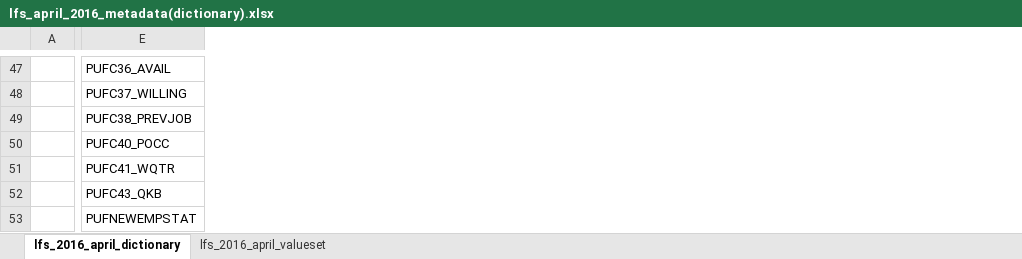
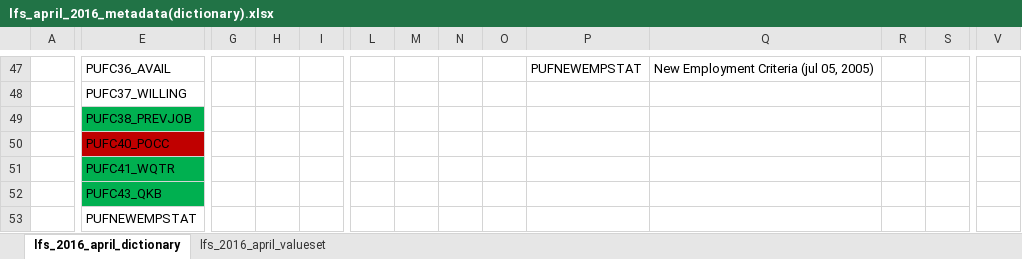
Before and after one commit to tinySculpture/STINTSY-Project, an Excel workbook: lfs_april_2016_metadata(dictionary).xlsx, sheet lfs_2016_april_dictionary, drawn as a sheet; only a part is shown, gaps mark what is left out; values as stored, in another font and other column widths than the file's, no borders; the diff covers the shown part only; the diff names each change by its address in the sheet, - before the commit and + after, or states it on an @@ line.

Commit message:
fixed one hot encoding introducing NaN values, updated deleted columns.

```diff
--- a/lfs_april_2016_metadata(dictionary).xlsx (sheet lfs_2016_april_dictionary)
+++ b/lfs_april_2016_metadata(dictionary).xlsx (sheet lfs_2016_april_dictionary)
+column G, empty
+column H, empty
+column I, empty
+column L, empty
+column M, empty
+column N, empty
+column O, empty
+column P, row 47: PUFNEWEMPSTAT
+column Q, row 47: New Employment Criteria (jul 05, 2005)
+column R, empty
+column S, empty
+column V, empty
-E49 fill: none
+E49 fill: #00B050
-E50 fill: none
+E50 fill: #C00000
-E51:E52 fill: none
+E51:E52 fill: #00B050
```
Also changed, not shown: 4 added columns and cell formats elsewhere in this sheet, sheet lfs_2016_april_valueset, 1 other file.
